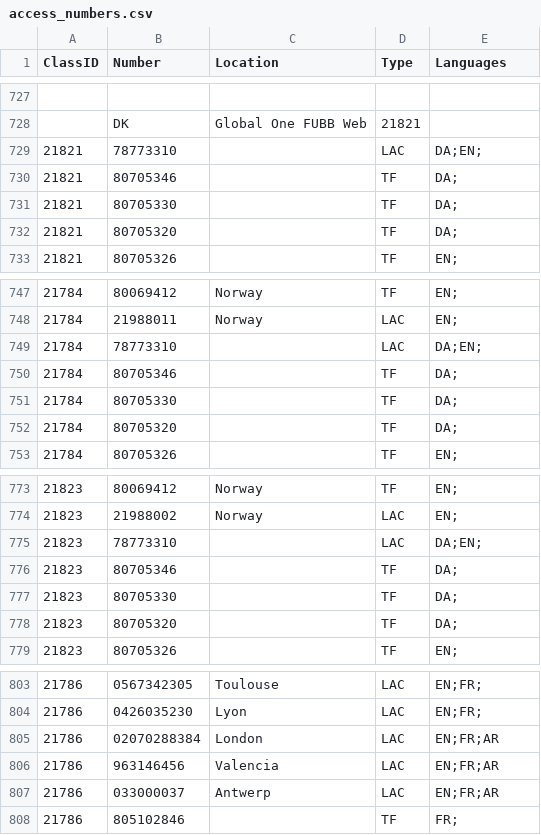
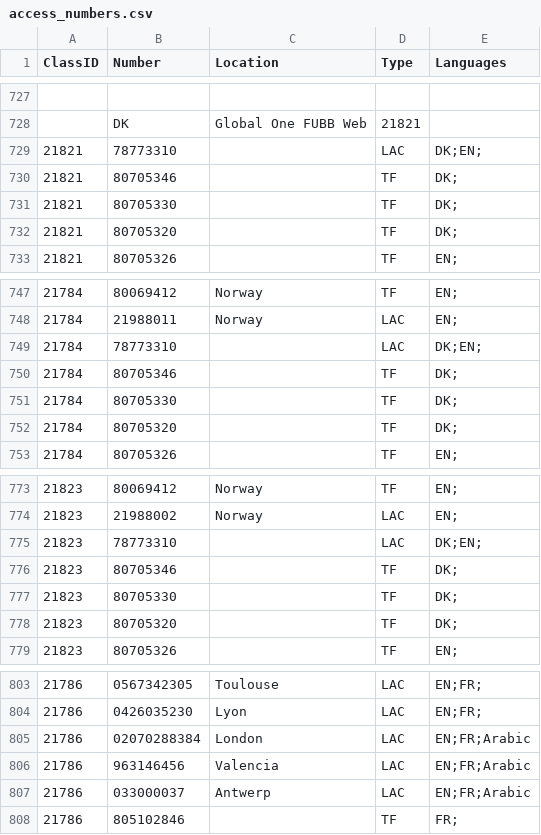
Before and after one commit to imansoltani/UniversalIDT, a CSV file: app/Resources/Import/CSV/access_numbers.csv, drawn as a sheet; only a part is shown, gaps mark what is left out; the diff covers the shown part only; the diff names each change by its address in the sheet, - before the commit and + after, or states it on an @@ line.

```diff
--- a/app/Resources/Import/CSV/access_numbers.csv
+++ b/app/Resources/Import/CSV/access_numbers.csv
-E729 (Languages): DA;EN;
+E729 (Languages): DK;EN;
-E730:E732 (Languages): DA;
+E730:E732 (Languages): DK;
-E749 (Languages): DA;EN;
+E749 (Languages): DK;EN;
-E750:E752 (Languages): DA;
+E750:E752 (Languages): DK;
-E775 (Languages): DA;EN;
+E775 (Languages): DK;EN;
-E776:E778 (Languages): DA;
+E776:E778 (Languages): DK;
-E805:E807 (Languages): EN;FR;AR
+E805:E807 (Languages): EN;FR;Arabic
```
Also changed, not shown: 41 edited cells elsewhere in this file, app/Resources/Import/CSV/products.csv, 1 other file.
